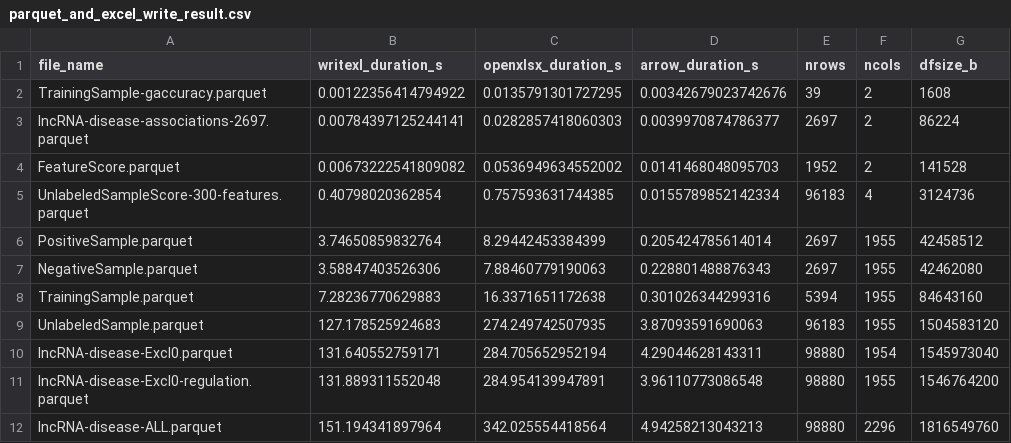
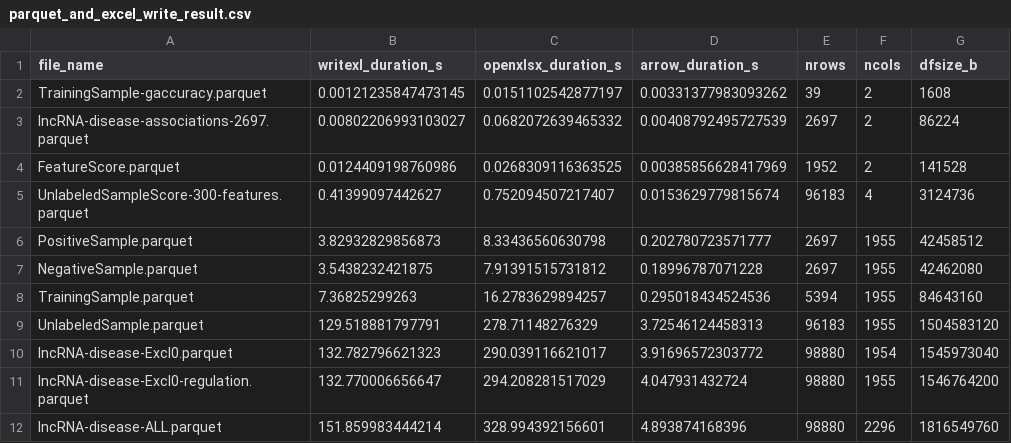
Before and after one commit to seyedrezamirkhani/RFLDA, a CSV file: optimisation_data/parquet_and_excel_write_result.csv, drawn as a sheet.

Commit message:
latest results

```diff
--- a/optimisation_data/parquet_and_excel_write_result.csv
+++ b/optimisation_data/parquet_and_excel_write_result.csv
@@ -1,12 +1,12 @@
 "file_name","writexl_duration_s","openxlsx_duration_s","arrow_duration_s","nrows","ncols","dfsize_b"
-"TrainingSample-gaccuracy.parquet",0.00122356414794922,0.0135791301727295,0.00342679023742676,39,2,1608
-"lncRNA-disease-associations-2697.parquet",0.00784397125244141,0.0282857418060303,0.0039970874786377,2697,2,86224
-"FeatureScore.parquet",0.00673222541809082,0.0536949634552002,0.0141468048095703,1952,2,141528
-"UnlabeledSampleScore-300-features.parquet",0.40798020362854,0.757593631744385,0.0155789852142334,96183,4,3124736
-"PositiveSample.parquet",3.74650859832764,8.29442453384399,0.205424785614014,2697,1955,42458512
-"NegativeSample.parquet",3.58847403526306,7.88460779190063,0.228801488876343,2697,1955,42462080
-"TrainingSample.parquet",7.28236770629883,16.3371651172638,0.301026344299316,5394,1955,84643160
-"UnlabeledSample.parquet",127.178525924683,274.249742507935,3.87093591690063,96183,1955,1504583120
-"lncRNA-disease-Excl0.parquet",131.640552759171,284.705652952194,4.29044628143311,98880,1954,1545973040
-"lncRNA-disease-Excl0-regulation.parquet",131.889311552048,284.954139947891,3.96110773086548,98880,1955,1546764200
-"lncRNA-disease-ALL.parquet",151.194341897964,342.025554418564,4.94258213043213,98880,2296,1816549760
+"TrainingSample-gaccuracy.parquet",0.00121235847473145,0.0151102542877197,0.00331377983093262,39,2,1608
+"lncRNA-disease-associations-2697.parquet",0.00802206993103027,0.0682072639465332,0.00408792495727539,2697,2,86224
+"FeatureScore.parquet",0.0124409198760986,0.0268309116363525,0.00385856628417969,1952,2,141528
+"UnlabeledSampleScore-300-features.parquet",0.41399097442627,0.752094507217407,0.0153629779815674,96183,4,3124736
+"PositiveSample.parquet",3.82932829856873,8.33436560630798,0.202780723571777,2697,1955,42458512
+"NegativeSample.parquet",3.5438232421875,7.91391515731812,0.18996787071228,2697,1955,42462080
+"TrainingSample.parquet",7.36825299263,16.2783629894257,0.295018434524536,5394,1955,84643160
+"UnlabeledSample.parquet",129.518881797791,278.71148276329,3.72546124458313,96183,1955,1504583120
+"lncRNA-disease-Excl0.parquet",132.782796621323,290.039116621017,3.91696572303772,98880,1954,1545973040
+"lncRNA-disease-Excl0-regulation.parquet",132.770006656647,294.208281517029,4.047931432724,98880,1955,1546764200
+"lncRNA-disease-ALL.parquet",151.859983444214,328.994392156601,4.893874168396,98880,2296,1816549760
```
